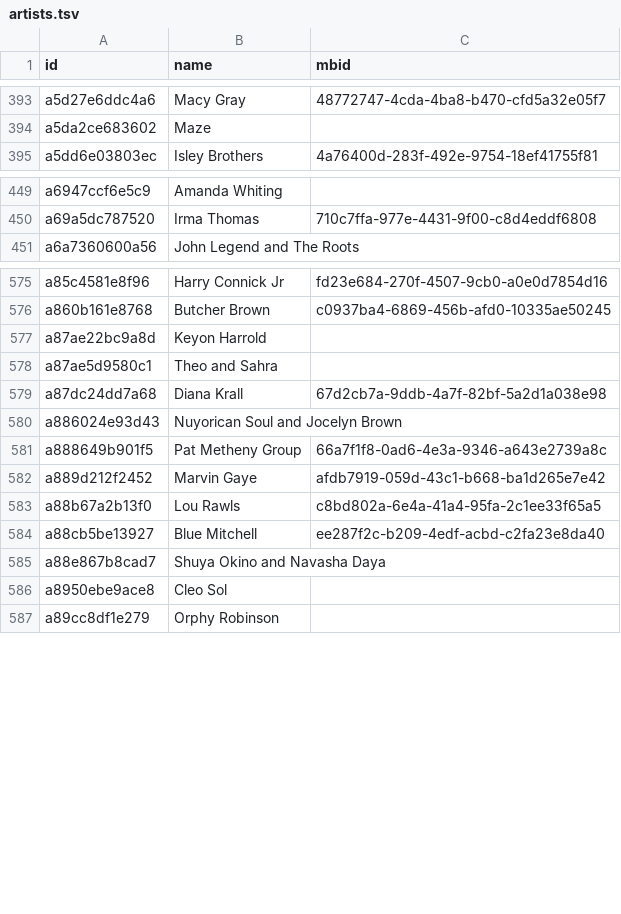
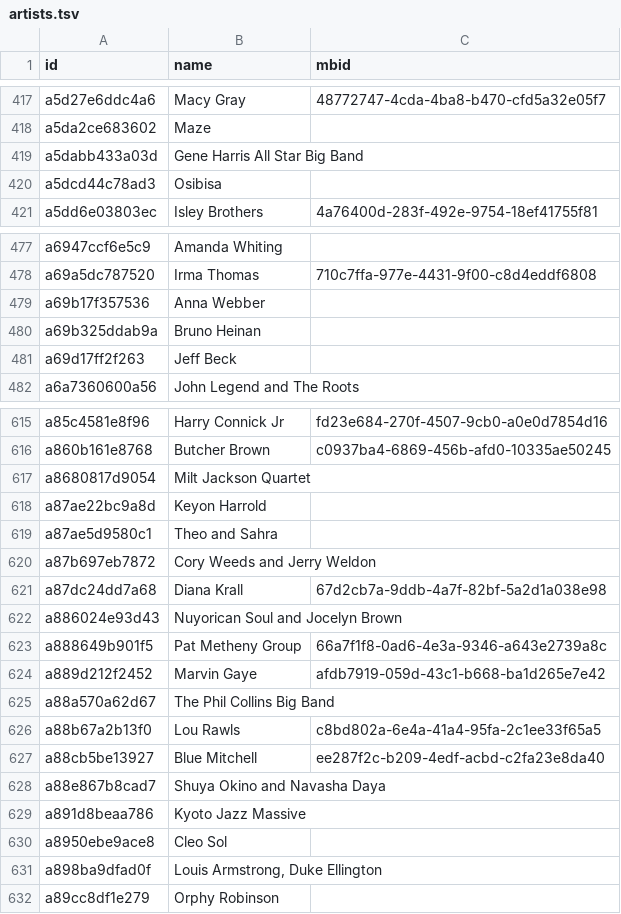
Before and after one commit to pink-bourbon-estate/Radio_Archives, a TSV file: catalogue/data/artists.tsv, drawn as a sheet; only a part is shown, gaps mark what is left out; the diff covers the shown part only.

```diff
--- a/catalogue/data/artists.tsv
+++ b/catalogue/data/artists.tsv
@@ -394,2 +418,4 @@ a5d27e6ddc4a6	Macy Gray	48772747-4cda-4ba8-b470-cfd5a32e05f7
 a5da2ce683602	Maze	
+a5dabb433a03d	Gene Harris All Star Big Band	
+a5dcd44c78ad3	Osibisa	
 a5dd6e03803ec	Isley Brothers	4a76400d-283f-492e-9754-18ef41755f81
@@ -450,2 +478,5 @@ a6947ccf6e5c9	Amanda Whiting
 a69a5dc787520	Irma Thomas	710c7ffa-977e-4431-9f00-c8d4eddf6808
+a69b17f357536	Anna Webber	
+a69b325ddab9a	Bruno Heinan	
+a69d17ff2f263	Jeff Beck	
 a6a7360600a56	John Legend and The Roots	
@@ -576,4 +616,6 @@ a85c4581e8f96	Harry Connick Jr	fd23e684-270f-4507-9cb0-a0e0d7854d16
 a860b161e8768	Butcher Brown	c0937ba4-6869-456b-afd0-10335ae50245
+a8680817d9054	Milt Jackson Quartet	
 a87ae22bc9a8d	Keyon Harrold	
 a87ae5d9580c1	Theo and Sahra	
+a87b697eb7872	Cory Weeds and Jerry Weldon	
 a87dc24dd7a68	Diana Krall	67d2cb7a-9ddb-4a7f-82bf-5a2d1a038e98
@@ -582,2 +624,3 @@ a888649b901f5	Pat Metheny Group	66a7f1f8-0ad6-4e3a-9346-a643e2739a8c
 a889d212f2452	Marvin Gaye	afdb7919-059d-43c1-b668-ba1d265e7e42
+a88a570a62d67	The Phil Collins Big Band	
 a88b67a2b13f0	Lou Rawls	c8bd802a-6e4a-41a4-95fa-2c1ee33f65a5
@@ -585,3 +628,5 @@ a88cb5be13927	Blue Mitchell	ee287f2c-b209-4edf-acbd-c2fa23e8da40
 a88e867b8cad7	Shuya Okino and Navasha Daya	
+a891d8beaa786	Kyoto Jazz Massive	
 a8950ebe9ace8	Cleo Sol	
+a898ba9dfad0f	Louis Armstrong, Duke Ellington	
 a89cc8df1e279	Orphy Robinson	
```
Also changed, not shown: 65 added rows elsewhere in this file, 2 other files.
